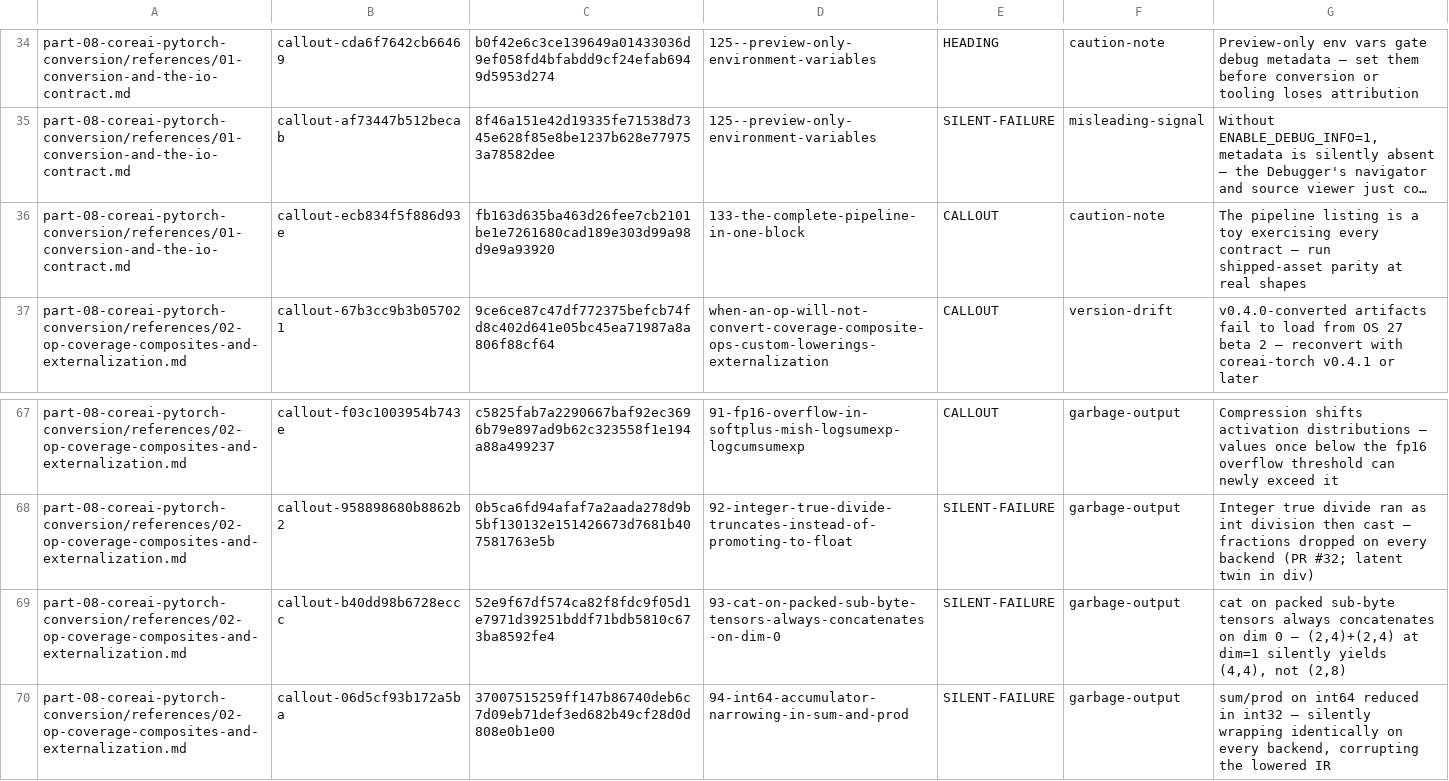
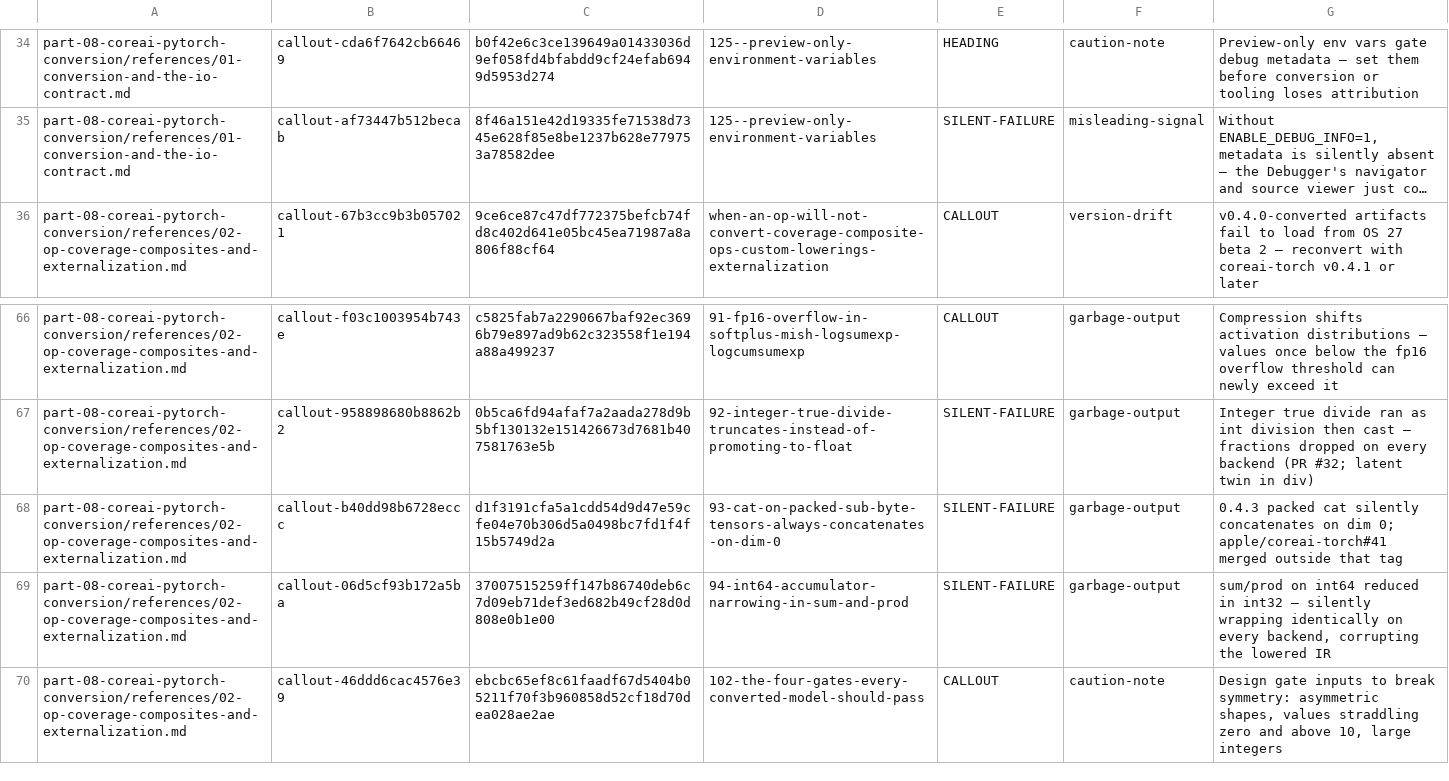
Before and after one commit to hbmartin/Foundation-Models-and-Core-AI-and-MLX-skills, a TSV file: notes/synthesis/callout-classifications/part-08.tsv, drawn as a sheet; only a part is shown, gaps mark what is left out; the shorter side is filled out with more unchanged rows; long unchanged cells end in …; removed rows and columns are numbered as before the commit, all else as after; the diff names each change by its address in the sheet, - before the commit and + after, or states it on an @@ line.

```diff
--- a/notes/synthesis/callout-classifications/part-08.tsv
+++ b/notes/synthesis/callout-classifications/part-08.tsv
-row 36: part-08-coreai-pytorch-conversion/references/01-conversion-and-the-io-contract.md | callout-ecb834f5f886d93e | fb163d635ba463d26fee7cb2101be1e7261680cad189e303d99a98d9e9a93920 | 133-the-complete-pipeline-in-one-block | CALLOUT | caution-note | The pipeline listing is a toy exercising every contract — run shipped-asset parity at real shapes
-C68: 52e9f67df574ca82f8fdc9f05d1e7971d39251bddf71bdb5810c673ba8592fe4
+C68: d1f3191cfa5a1cdd54d9d47e59cfe04e70b306d5a0498bc7fd1f4f15b5749d2a
-G68: cat on packed sub-byte tensors always concatenates on dim 0 — (2,4)+(2,4) at dim=1 silently yields (4,4), not (2,8)
+G68: 0.4.3 packed cat silently concatenates on dim 0; apple/coreai-torch#41 merged outside that tag
```
Also changed, not shown: notes/snippet-verification/results.tsv, notes/synthesis/callout-classifications/part-09.tsv, 56 other files.
